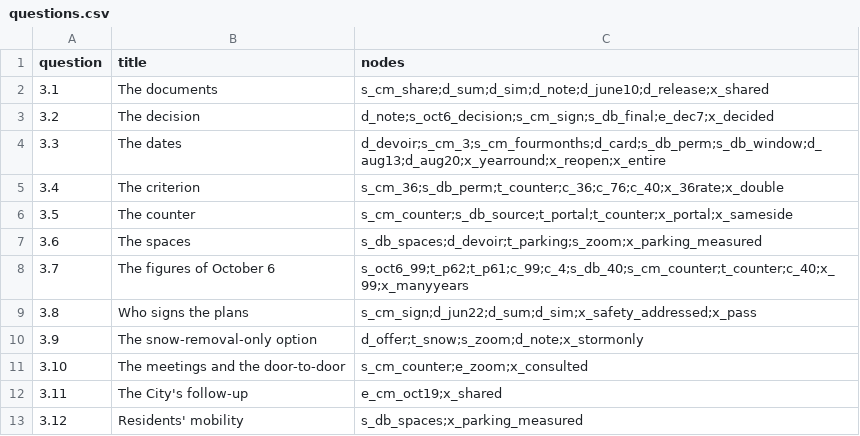
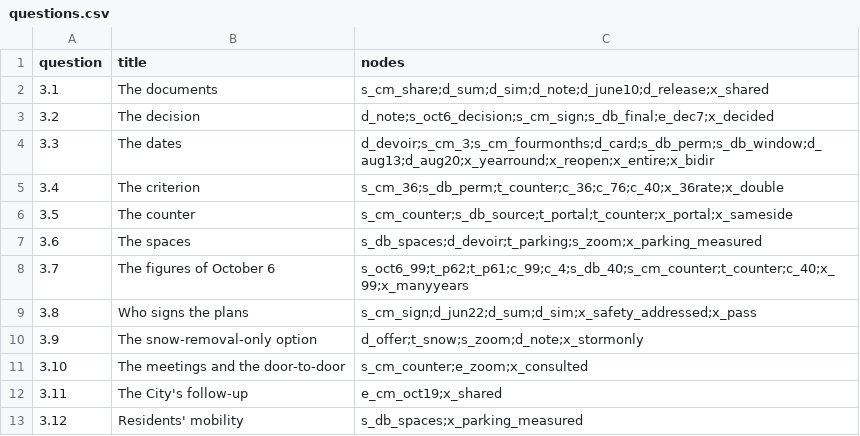
Before and after one commit to OpenMobilityData/Terrebonne-open-sources, a CSV file: 2026-evidence-graph/questions.csv, drawn as a sheet.

```diff
--- a/2026-evidence-graph/questions.csv
+++ b/2026-evidence-graph/questions.csv
@@ -3,3 +3,3 @@ question,title,nodes
 3.2,The decision,d_note;s_oct6_decision;s_cm_sign;s_db_final;e_dec7;x_decided
-3.3,The dates,d_devoir;s_cm_3;s_cm_fourmonths;d_card;s_db_perm;s_db_window;d_aug13;d_aug20;x_yearround;x_reopen;x_entire
+3.3,The dates,d_devoir;s_cm_3;s_cm_fourmonths;d_card;s_db_perm;s_db_window;d_aug13;d_aug20;x_yearround;x_reopen;x_entire;x_bidir
 3.4,The criterion,s_cm_36;s_db_perm;t_counter;c_36;c_76;c_40;x_36rate;x_double
```
Also changed, not shown: 2026-evidence-graph/edges.csv, 2026-evidence-graph/nodes.csv, 5 other files.
